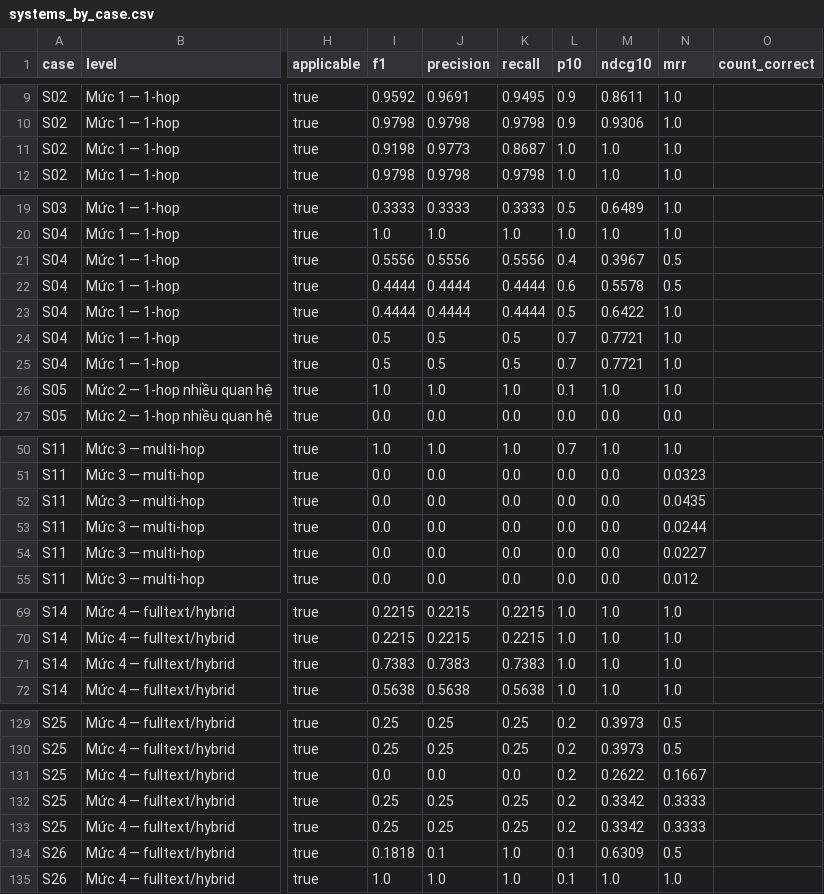
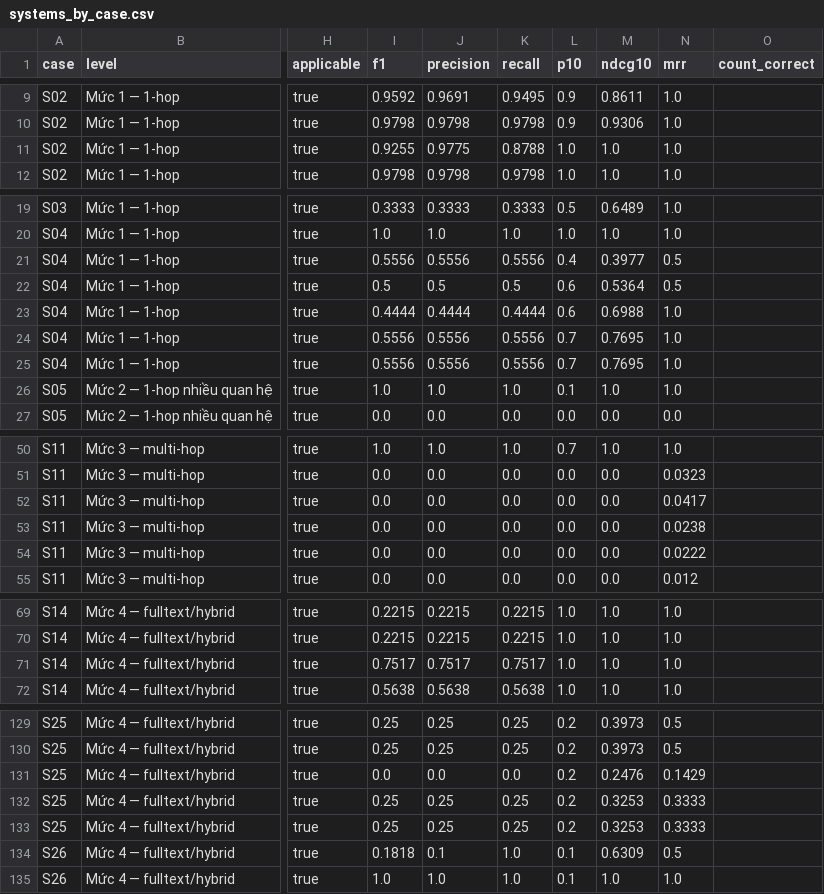
Before and after one commit to bee1zebub05/pbl6, a CSV file: src/cypher_benchmark/reports/v4/systems_by_case.csv, drawn as a sheet; only a part is shown, gaps mark what is left out; the diff covers the shown part only; the diff names each change by its address in the sheet, - before the commit and + after, or states it on an @@ line.

```diff
--- a/src/cypher_benchmark/reports/v4/systems_by_case.csv
+++ b/src/cypher_benchmark/reports/v4/systems_by_case.csv
-I11 (f1): 0.9198
+I11 (f1): 0.9255
-J11 (precision): 0.9773
+J11 (precision): 0.9775
-K11 (recall): 0.8687
+K11 (recall): 0.8788
-M21 (ndcg10): 0.3967
+M21 (ndcg10): 0.3977
-I22 (f1): 0.4444
+I22 (f1): 0.5
-J22 (precision): 0.4444
+J22 (precision): 0.5
-K22 (recall): 0.4444
+K22 (recall): 0.5
-M22 (ndcg10): 0.5578
+M22 (ndcg10): 0.5364
-L23 (p10): 0.5
+L23 (p10): 0.6
-M23 (ndcg10): 0.6422
+M23 (ndcg10): 0.6988
-I24:I25 (f1): 0.5
+I24:I25 (f1): 0.5556
-J24:J25 (precision): 0.5
+J24:J25 (precision): 0.5556
-K24:K25 (recall): 0.5
+K24:K25 (recall): 0.5556
-M24:M25 (ndcg10): 0.7721
+M24:M25 (ndcg10): 0.7695
-N52 (mrr): 0.0435
+N52 (mrr): 0.0417
-N53 (mrr): 0.0244
+N53 (mrr): 0.0238
-N54 (mrr): 0.0227
+N54 (mrr): 0.0222
-I71 (f1): 0.7383
+I71 (f1): 0.7517
-J71 (precision): 0.7383
+J71 (precision): 0.7517
-K71 (recall): 0.7383
+K71 (recall): 0.7517
-M131 (ndcg10): 0.2622
+M131 (ndcg10): 0.2476
-N131 (mrr): 0.1667
+N131 (mrr): 0.1429
-M132:M133 (ndcg10): 0.3342
+M132:M133 (ndcg10): 0.3253
```
Also changed, not shown: 12 edited cells elsewhere in this file, src/cypher_benchmark/reports/v4/review_S13_S17.csv, 3 other files.
